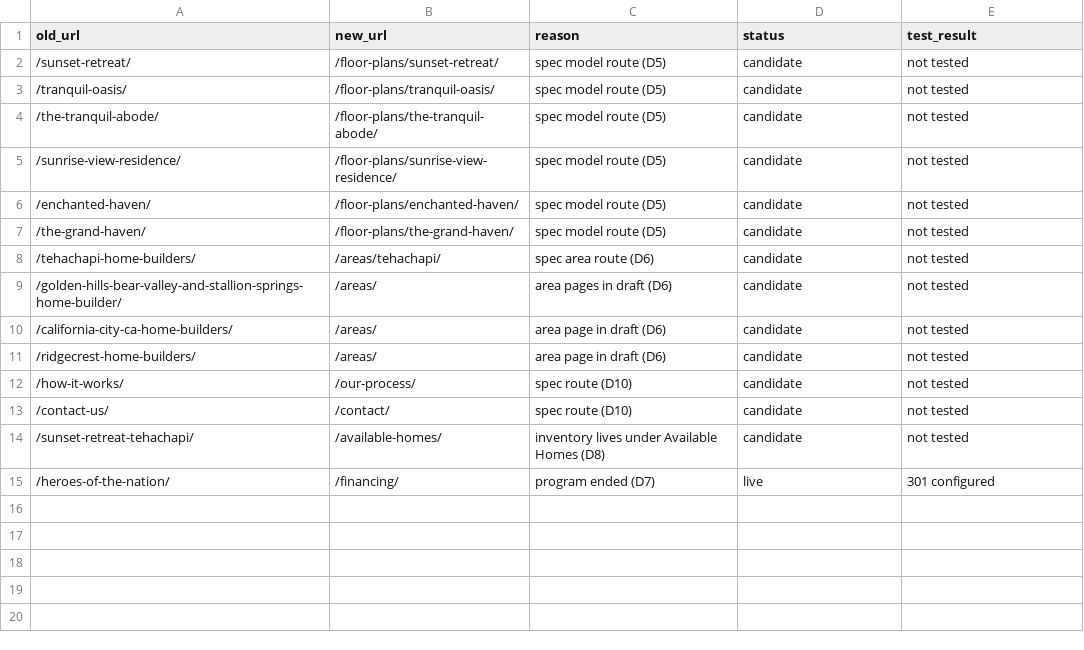
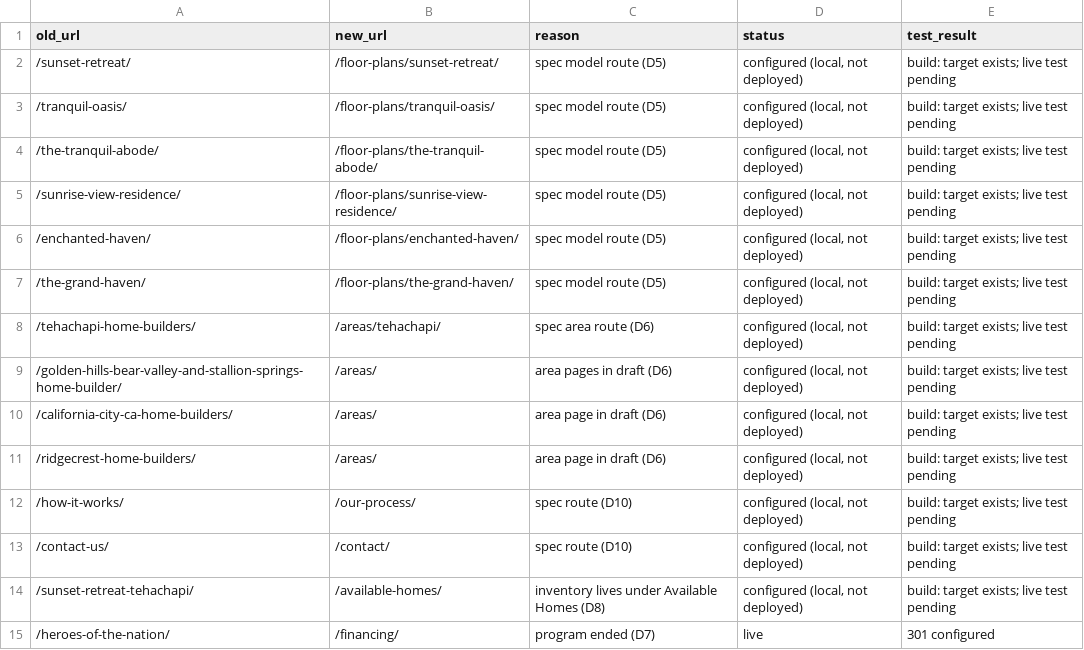
Before and after one commit to jasonmanuel-cmd/apen2website, a CSV file: docs/phase-0/redirects-draft.csv, drawn as a sheet.

```diff
--- a/docs/phase-0/redirects-draft.csv
+++ b/docs/phase-0/redirects-draft.csv
@@ -1,15 +1,15 @@
 old_url,new_url,reason,status,test_result
-/sunset-retreat/,/floor-plans/sunset-retreat/,spec model route (D5),candidate,not tested
-/tranquil-oasis/,/floor-plans/tranquil-oasis/,spec model route (D5),candidate,not tested
-/the-tranquil-abode/,/floor-plans/the-tranquil-abode/,spec model route (D5),candidate,not tested
-/sunrise-view-residence/,/floor-plans/sunrise-view-residence/,spec model route (D5),candidate,not tested
-/enchanted-haven/,/floor-plans/enchanted-haven/,spec model route (D5),candidate,not tested
-/the-grand-haven/,/floor-plans/the-grand-haven/,spec model route (D5),candidate,not tested
-/tehachapi-home-builders/,/areas/tehachapi/,spec area route (D6),candidate,not tested
-/golden-hills-bear-valley-and-stallion-springs-home-builder/,/areas/,area pages in draft (D6),candidate,not tested
-/california-city-ca-home-builders/,/areas/,area page in draft (D6),candidate,not tested
-/ridgecrest-home-builders/,/areas/,area page in draft (D6),candidate,not tested
-/how-it-works/,/our-process/,spec route (D10),candidate,not tested
-/contact-us/,/contact/,spec route (D10),candidate,not tested
-/sunset-retreat-tehachapi/,/available-homes/,inventory lives under Available Homes (D8),candidate,not tested
+/sunset-retreat/,/floor-plans/sunset-retreat/,spec model route (D5),"configured (local, not deployed)",build: target exists; live test pending
+/tranquil-oasis/,/floor-plans/tranquil-oasis/,spec model route (D5),"configured (local, not deployed)",build: target exists; live test pending
+/the-tranquil-abode/,/floor-plans/the-tranquil-abode/,spec model route (D5),"configured (local, not deployed)",build: target exists; live test pending
+/sunrise-view-residence/,/floor-plans/sunrise-view-residence/,spec model route (D5),"configured (local, not deployed)",build: target exists; live test pending
+/enchanted-haven/,/floor-plans/enchanted-haven/,spec model route (D5),"configured (local, not deployed)",build: target exists; live test pending
+/the-grand-haven/,/floor-plans/the-grand-haven/,spec model route (D5),"configured (local, not deployed)",build: target exists; live test pending
+/tehachapi-home-builders/,/areas/tehachapi/,spec area route (D6),"configured (local, not deployed)",build: target exists; live test pending
+/golden-hills-bear-valley-and-stallion-springs-home-builder/,/areas/,area pages in draft (D6),"configured (local, not deployed)",build: target exists; live test pending
+/california-city-ca-home-builders/,/areas/,area page in draft (D6),"configured (local, not deployed)",build: target exists; live test pending
+/ridgecrest-home-builders/,/areas/,area page in draft (D6),"configured (local, not deployed)",build: target exists; live test pending
+/how-it-works/,/our-process/,spec route (D10),"configured (local, not deployed)",build: target exists; live test pending
+/contact-us/,/contact/,spec route (D10),"configured (local, not deployed)",build: target exists; live test pending
+/sunset-retreat-tehachapi/,/available-homes/,inventory lives under Available Homes (D8),"configured (local, not deployed)",build: target exists; live test pending
 /heroes-of-the-nation/,/financing/,program ended (D7),live,301 configured
```
Also changed, not shown: 33 other files.
